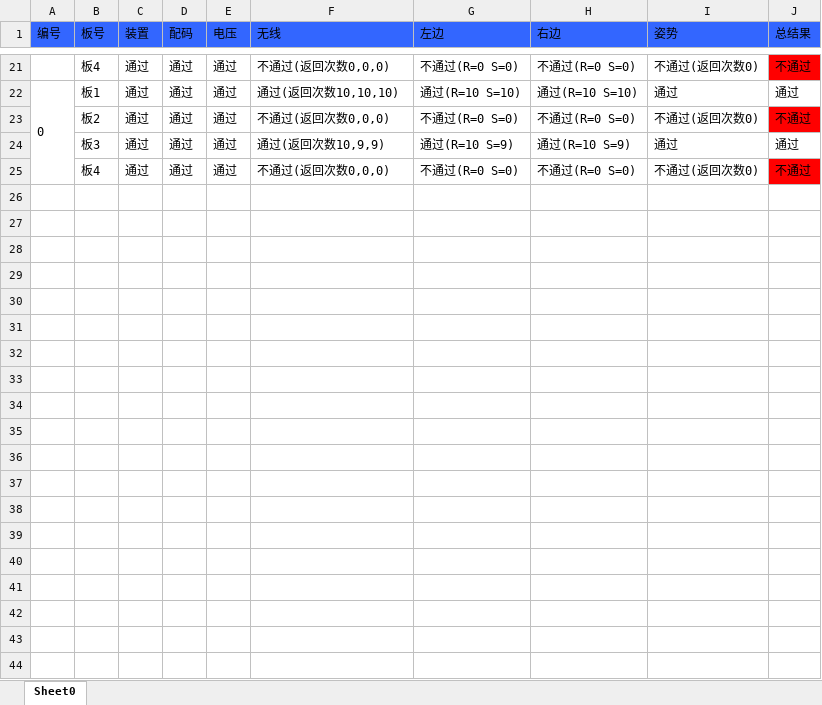
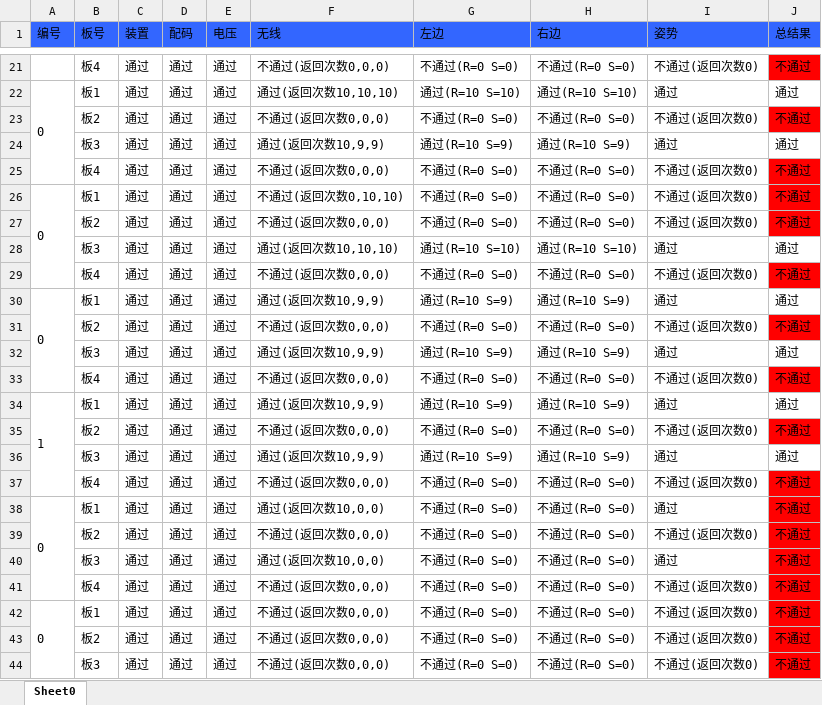
Before and after one commit to thomasxuetao/NettyClient-PCBTest, an Excel workbook: report/2019-09-08.xlsx, sheet Sheet0, drawn as a sheet; only a part is shown, gaps mark what is left out; values as stored, in another font and other column widths than the file's, no borders; the diff covers the shown part only; the diff names each change by its address in the sheet, - before the commit and + after, or states it on an @@ line.

```diff
--- a/report/2019-09-08.xlsx (sheet Sheet0)
+++ b/report/2019-09-08.xlsx (sheet Sheet0)
+row 26: 0 | 板1 | 通过 | 通过 | 通过 | 不通过(返回次数0,10,10) | 不通过(R=0 S=0) | 不通过(R=0 S=0) | 不通过(返回次数0) | 不通过
+row 27:  | 板2 | 通过 | 通过 | 通过 | 不通过(返回次数0,0,0) | 不通过(R=0 S=0) | 不通过(R=0 S=0) | 不通过(返回次数0) | 不通过
+row 28:  | 板3 | 通过 | 通过 | 通过 | 通过(返回次数10,10,10) | 通过(R=10 S=10) | 通过(R=10 S=10) | 通过 | 通过
+row 29:  | 板4 | 通过 | 通过 | 通过 | 不通过(返回次数0,0,0) | 不通过(R=0 S=0) | 不通过(R=0 S=0) | 不通过(返回次数0) | 不通过
+row 30: 0 | 板1 | 通过 | 通过 | 通过 | 通过(返回次数10,9,9) | 通过(R=10 S=9) | 通过(R=10 S=9) | 通过 | 通过
+row 31:  | 板2 | 通过 | 通过 | 通过 | 不通过(返回次数0,0,0) | 不通过(R=0 S=0) | 不通过(R=0 S=0) | 不通过(返回次数0) | 不通过
+row 32:  | 板3 | 通过 | 通过 | 通过 | 通过(返回次数10,9,9) | 通过(R=10 S=9) | 通过(R=10 S=9) | 通过 | 通过
+row 33:  | 板4 | 通过 | 通过 | 通过 | 不通过(返回次数0,0,0) | 不通过(R=0 S=0) | 不通过(R=0 S=0) | 不通过(返回次数0) | 不通过
+row 34: 1 | 板1 | 通过 | 通过 | 通过 | 通过(返回次数10,9,9) | 通过(R=10 S=9) | 通过(R=10 S=9) | 通过 | 通过
+row 35:  | 板2 | 通过 | 通过 | 通过 | 不通过(返回次数0,0,0) | 不通过(R=0 S=0) | 不通过(R=0 S=0) | 不通过(返回次数0) | 不通过
+row 36:  | 板3 | 通过 | 通过 | 通过 | 通过(返回次数10,9,9) | 通过(R=10 S=9) | 通过(R=10 S=9) | 通过 | 通过
+row 37:  | 板4 | 通过 | 通过 | 通过 | 不通过(返回次数0,0,0) | 不通过(R=0 S=0) | 不通过(R=0 S=0) | 不通过(返回次数0) | 不通过
+row 38: 0 | 板1 | 通过 | 通过 | 通过 | 通过(返回次数10,0,0) | 不通过(R=0 S=0) | 不通过(R=0 S=0) | 通过 | 不通过
+row 39:  | 板2 | 通过 | 通过 | 通过 | 不通过(返回次数0,0,0) | 不通过(R=0 S=0) | 不通过(R=0 S=0) | 不通过(返回次数0) | 不通过
+row 40:  | 板3 | 通过 | 通过 | 通过 | 通过(返回次数10,0,0) | 不通过(R=0 S=0) | 不通过(R=0 S=0) | 通过 | 不通过
+row 41:  | 板4 | 通过 | 通过 | 通过 | 不通过(返回次数0,0,0) | 不通过(R=0 S=0) | 不通过(R=0 S=0) | 不通过(返回次数0) | 不通过
+row 42: 0 | 板1 | 通过 | 通过 | 通过 | 不通过(返回次数0,0,0) | 不通过(R=0 S=0) | 不通过(R=0 S=0) | 不通过(返回次数0) | 不通过
+row 43:  | 板2 | 通过 | 通过 | 通过 | 不通过(返回次数0,0,0) | 不通过(R=0 S=0) | 不通过(R=0 S=0) | 不通过(返回次数0) | 不通过
+row 44:  | 板3 | 通过 | 通过 | 通过 | 不通过(返回次数0,0,0) | 不通过(R=0 S=0) | 不通过(R=0 S=0) | 不通过(返回次数0) | 不通过
```
Also changed, not shown: 37 added rows elsewhere in this sheet, 麻将编码及参数.xlsx, 20 other files.
